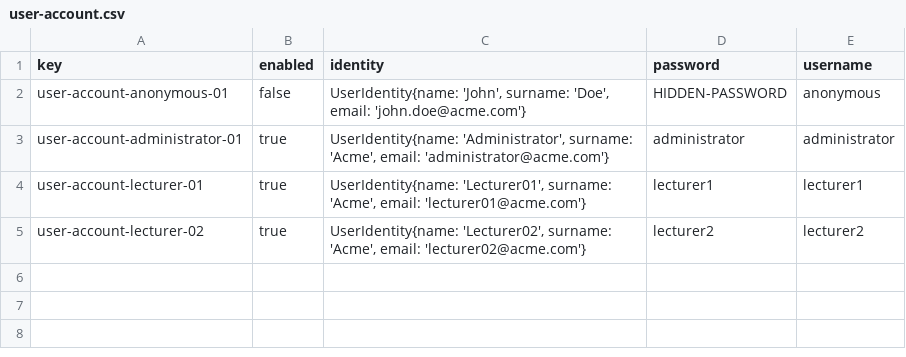
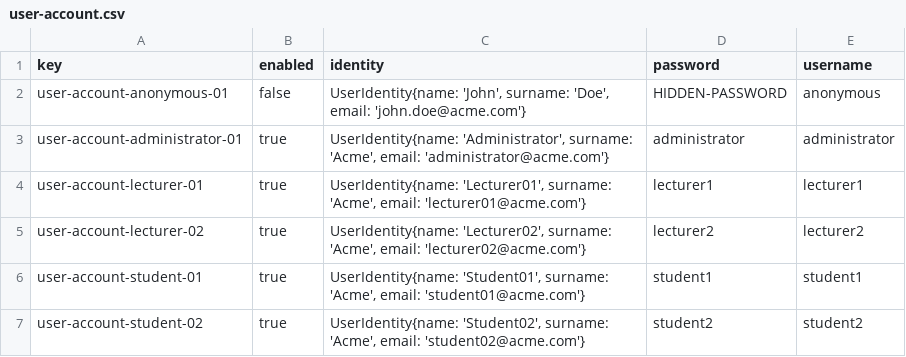
Before and after one commit to C1-04-06/Acme-L3-D02, a CSV file: src/main/webapp/WEB-INF/resources/initial-data/user-account.csv, drawn as a sheet.

Commit message:
Cambio en relacion enrolment-activity y userAccounts para student

```diff
--- a/src/main/webapp/WEB-INF/resources/initial-data/user-account.csv
+++ b/src/main/webapp/WEB-INF/resources/initial-data/user-account.csv
@@ -5 +5,3 @@ user-account-lecturer-01,true,"UserIdentity{name: 'Lecturer01', surname: 'Acme',
 user-account-lecturer-02,true,"UserIdentity{name: 'Lecturer02', surname: 'Acme', email: 'lecturer02@acme.com'}",lecturer2,lecturer2
+user-account-student-01,true,"UserIdentity{name: 'Student01', surname: 'Acme', email: 'student01@acme.com'}",student1,student1
+user-account-student-02,true,"UserIdentity{name: 'Student02', surname: 'Acme', email: 'student02@acme.com'}",student2,student2
```
Also changed, not shown: 3 other files.
